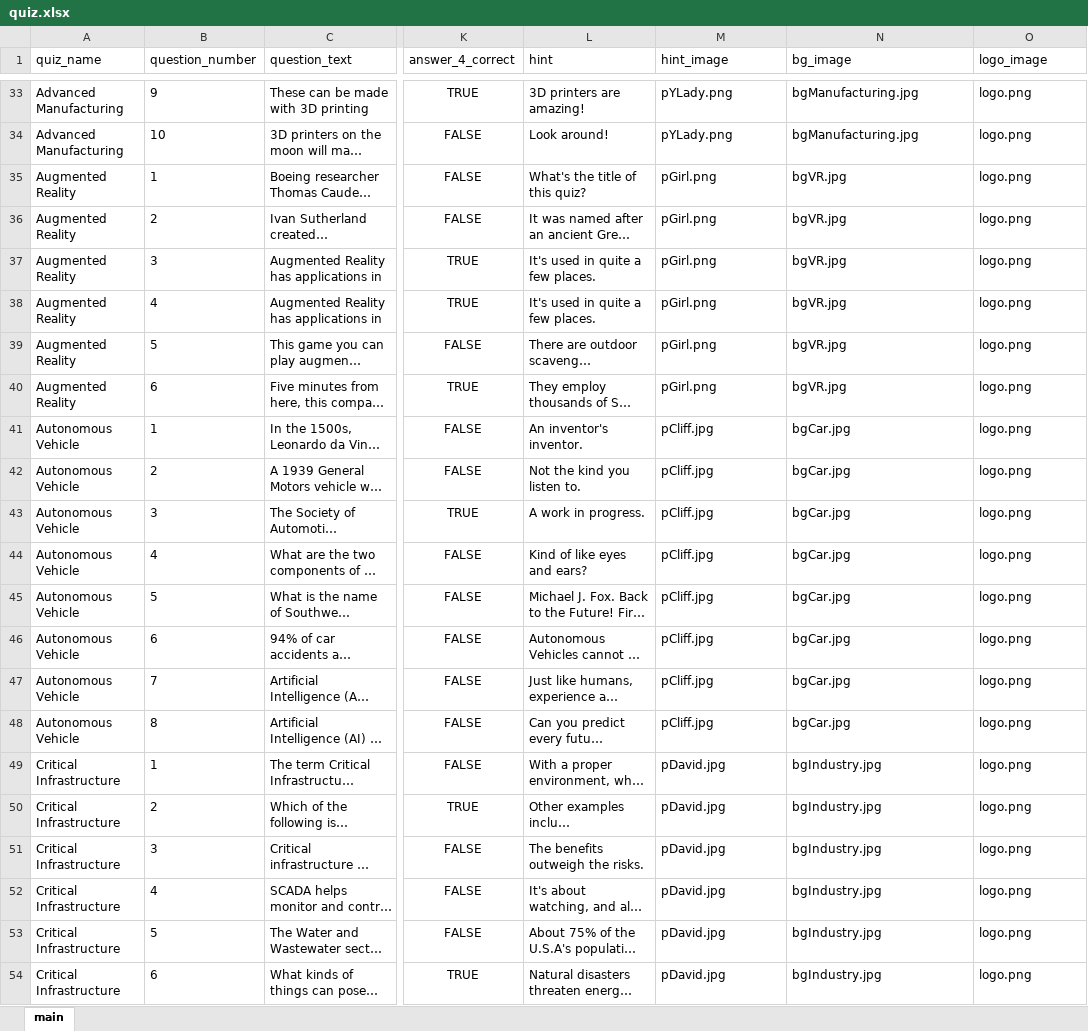
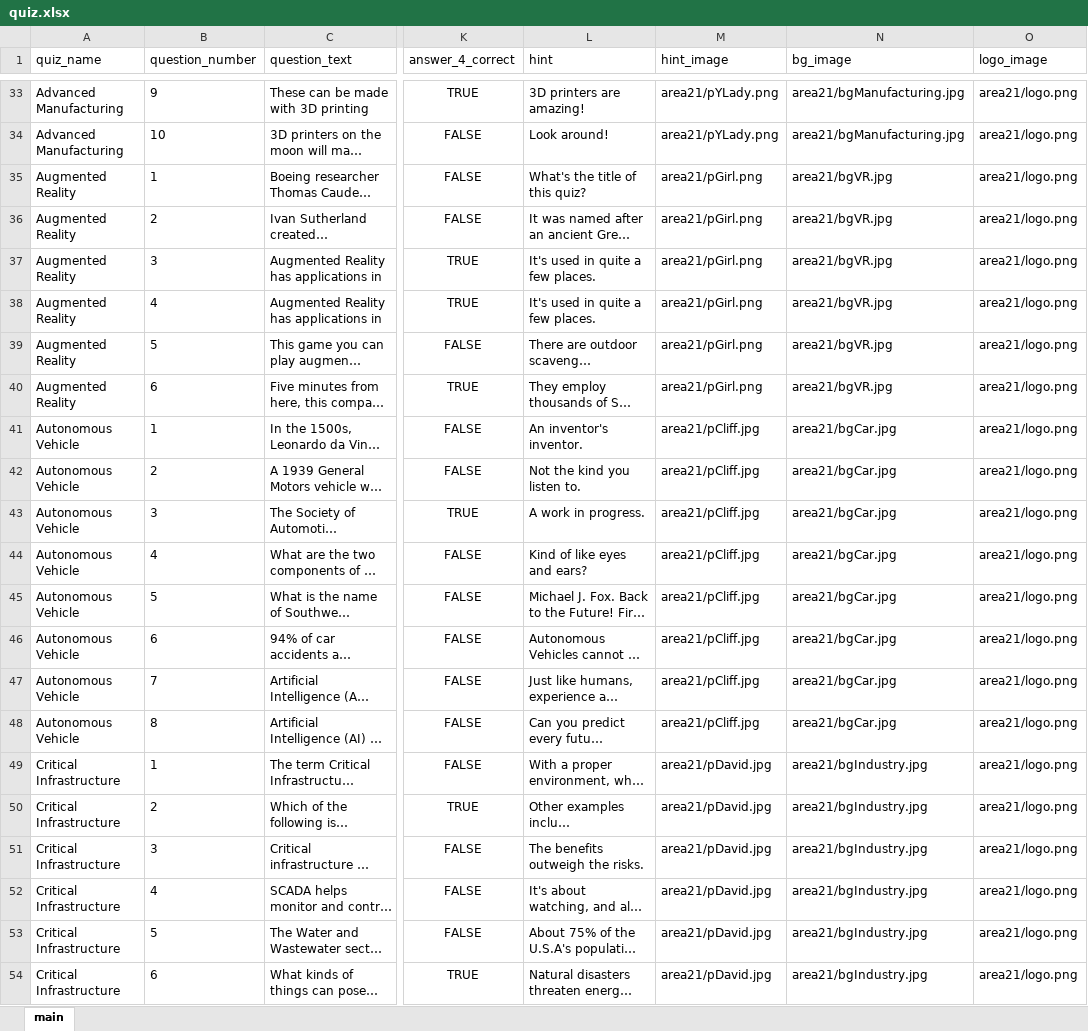
Before and after one commit to HoleInOneGolfer/web-quiz-app, an Excel workbook: quiz_server/data/quiz.xlsx, sheet main, drawn as a sheet; only a part is shown, gaps mark what is left out; long unchanged cells end in …; values as stored, in another font and other column widths than the file's, no borders; the diff covers the shown part only; the diff names each change by its address in the sheet, - before the commit and + after, or states it on an @@ line.

Commit message:
image

```diff
--- a/quiz_server/data/quiz.xlsx (sheet main)
+++ b/quiz_server/data/quiz.xlsx (sheet main)
-M33:M34 (hint_image): pYLady.png
+M33:M34 (hint_image): area21/pYLady.png
-N33:N34 (bg_image): bgManufacturing.jpg
+N33:N34 (bg_image): area21/bgManufacturing.jpg
-O33:O54 (logo_image): logo.png
+O33:O54 (logo_image): area21/logo.png
-M35:M40 (hint_image): pGirl.png
+M35:M40 (hint_image): area21/pGirl.png
-N35:N40 (bg_image): bgVR.jpg
+N35:N40 (bg_image): area21/bgVR.jpg
-M41:M48 (hint_image): pCliff.jpg
+M41:M48 (hint_image): area21/pCliff.jpg
-N41:N48 (bg_image): bgCar.jpg
+N41:N48 (bg_image): area21/bgCar.jpg
-M49:M54 (hint_image): pDavid.jpg
+M49:M54 (hint_image): area21/pDavid.jpg
-N49:N54 (bg_image): bgIndustry.jpg
+N49:N54 (bg_image): area21/bgIndustry.jpg
```
Also changed, not shown: 81 edited cells elsewhere in this sheet, 3 other files.
